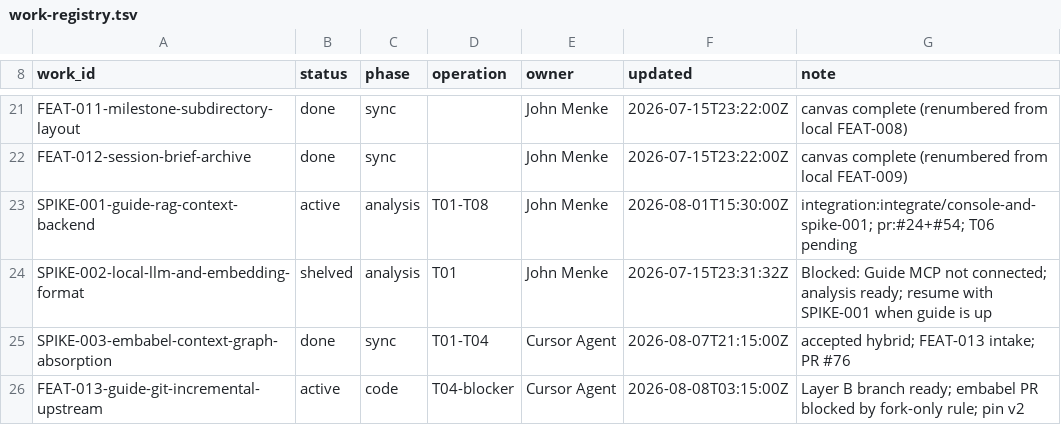
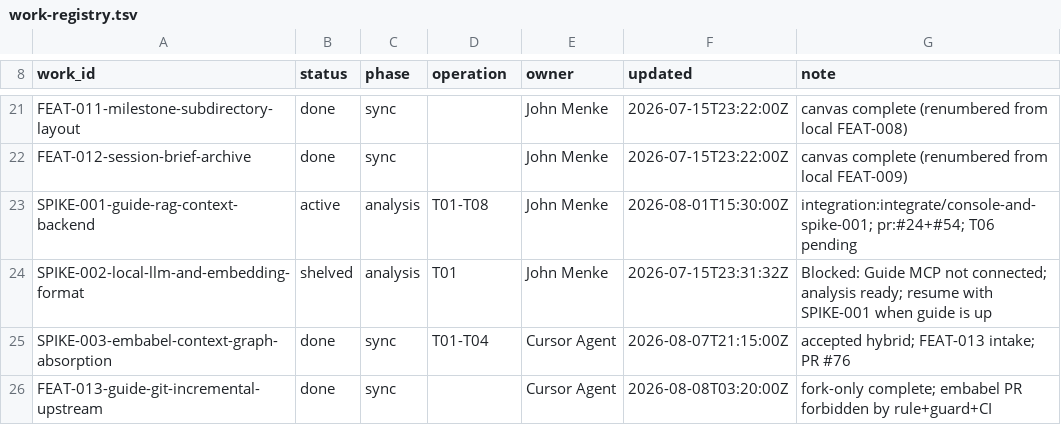
Before and after one commit to jmjava/sdlc-spdd-orchestrator, a TSV file: agent-context/work-registry.tsv, drawn as a sheet; only a part is shown, gaps mark what is left out.

```diff
--- a/agent-context/work-registry.tsv
+++ b/agent-context/work-registry.tsv
@@ -25,2 +25,2 @@ SPIKE-002-local-llm-and-embedding-format	shelved	analysis	T01	John Menke	2026-07
 SPIKE-003-embabel-context-graph-absorption	done	sync	T01-T04	Cursor Agent	2026-08-07T21:15:00Z	accepted hybrid; FEAT-013 intake; PR #76
-FEAT-013-guide-git-incremental-upstream	active	code	T04-blocker	Cursor Agent	2026-08-08T03:15:00Z	Layer B branch ready; embabel PR blocked by fork-only rule; pin v2
+FEAT-013-guide-git-incremental-upstream	done	sync		Cursor Agent	2026-08-08T03:20:00Z	fork-only complete; embabel PR forbidden by rule+guard+CI
```
Also changed, not shown: 25 other files.
